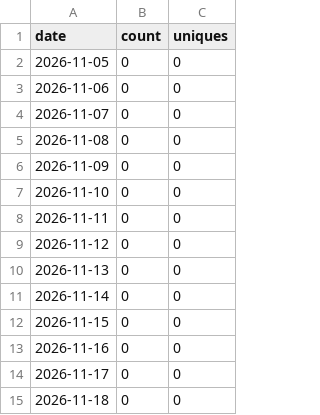
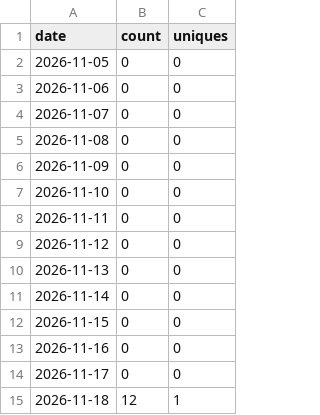
Before and after one commit to Anonymous-Authors-CMG/CMG-Skills, a CSV file: data/views.csv, drawn as a sheet.

```diff
--- a/data/views.csv
+++ b/data/views.csv
@@ -14,2 +14,2 @@ date,count,uniques
 2026-11-17,0,0
-2026-11-18,0,0
+2026-11-18,12,1
```
Also changed, not shown: data/clones.csv, 3 other files.
